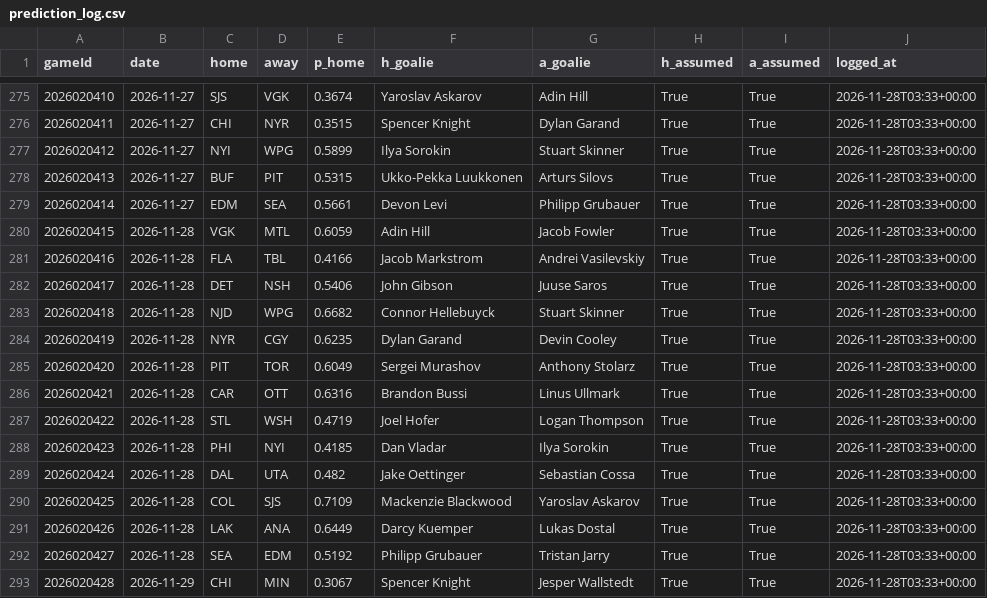
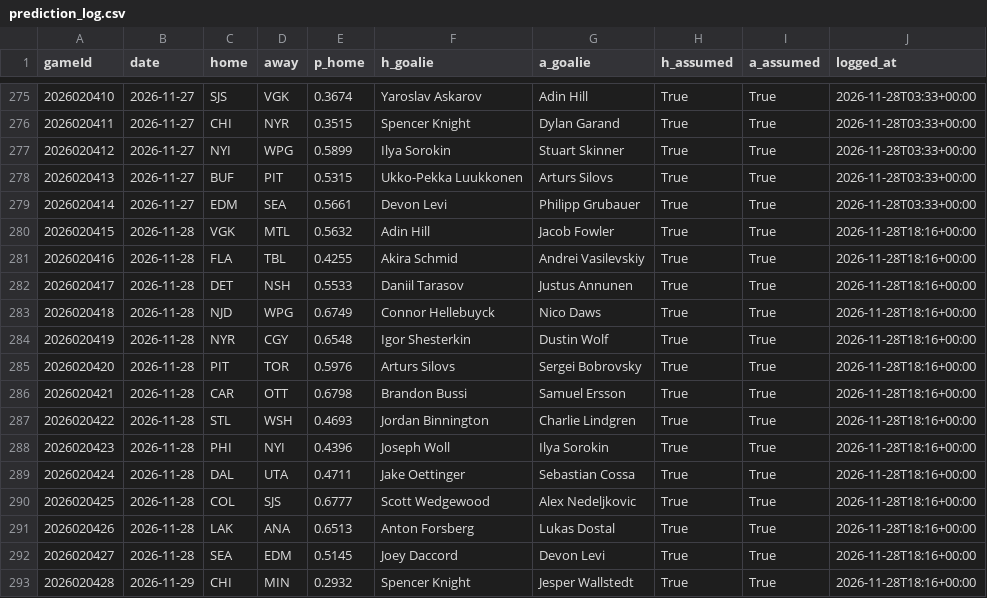
Before and after one commit to BackwardsHAT123/nhl-matchup, a CSV file: docs/data/prediction_log.csv, drawn as a sheet; only a part is shown, gaps mark what is left out; the diff covers the shown part only.

```diff
--- a/docs/data/prediction_log.csv
+++ b/docs/data/prediction_log.csv
@@ -279,15 +279,15 @@ gameId,date,home,away,p_home,h_goalie,a_goalie,h_assumed,a_assumed,logged_at
 2026020414,2026-11-27,EDM,SEA,0.5661,Devon Levi,Philipp Grubauer,True,True,2026-11-28T03:33+00:00
-2026020415,2026-11-28,VGK,MTL,0.6059,Adin Hill,Jacob Fowler,True,True,2026-11-28T03:33+00:00
-2026020416,2026-11-28,FLA,TBL,0.4166,Jacob Markstrom,Andrei Vasilevskiy,True,True,2026-11-28T03:33+00:00
-2026020417,2026-11-28,DET,NSH,0.5406,John Gibson,Juuse Saros,True,True,2026-11-28T03:33+00:00
-2026020418,2026-11-28,NJD,WPG,0.6682,Connor Hellebuyck,Stuart Skinner,True,True,2026-11-28T03:33+00:00
-2026020419,2026-11-28,NYR,CGY,0.6235,Dylan Garand,Devin Cooley,True,True,2026-11-28T03:33+00:00
-2026020420,2026-11-28,PIT,TOR,0.6049,Sergei Murashov,Anthony Stolarz,True,True,2026-11-28T03:33+00:00
-2026020421,2026-11-28,CAR,OTT,0.6316,Brandon Bussi,Linus Ullmark,True,True,2026-11-28T03:33+00:00
-2026020422,2026-11-28,STL,WSH,0.4719,Joel Hofer,Logan Thompson,True,True,2026-11-28T03:33+00:00
-2026020423,2026-11-28,PHI,NYI,0.4185,Dan Vladar,Ilya Sorokin,True,True,2026-11-28T03:33+00:00
-2026020424,2026-11-28,DAL,UTA,0.482,Jake Oettinger,Sebastian Cossa,True,True,2026-11-28T03:33+00:00
-2026020425,2026-11-28,COL,SJS,0.7109,Mackenzie Blackwood,Yaroslav Askarov,True,True,2026-11-28T03:33+00:00
-2026020426,2026-11-28,LAK,ANA,0.6449,Darcy Kuemper,Lukas Dostal,True,True,2026-11-28T03:33+00:00
-2026020427,2026-11-28,SEA,EDM,0.5192,Philipp Grubauer,Tristan Jarry,True,True,2026-11-28T03:33+00:00
-2026020428,2026-11-29,CHI,MIN,0.3067,Spencer Knight,Jesper Wallstedt,True,True,2026-11-28T03:33+00:00
+2026020415,2026-11-28,VGK,MTL,0.5632,Adin Hill,Jacob Fowler,True,True,2026-11-28T18:16+00:00
+2026020416,2026-11-28,FLA,TBL,0.4255,Akira Schmid,Andrei Vasilevskiy,True,True,2026-11-28T18:16+00:00
+2026020417,2026-11-28,DET,NSH,0.5533,Daniil Tarasov,Justus Annunen,True,True,2026-11-28T18:16+00:00
+2026020418,2026-11-28,NJD,WPG,0.6749,Connor Hellebuyck,Nico Daws,True,True,2026-11-28T18:16+00:00
+2026020419,2026-11-28,NYR,CGY,0.6548,Igor Shesterkin,Dustin Wolf,True,True,2026-11-28T18:16+00:00
+2026020420,2026-11-28,PIT,TOR,0.5976,Arturs Silovs,Sergei Bobrovsky,True,True,2026-11-28T18:16+00:00
+2026020421,2026-11-28,CAR,OTT,0.6798,Brandon Bussi,Samuel Ersson,True,True,2026-11-28T18:16+00:00
+2026020422,2026-11-28,STL,WSH,0.4693,Jordan Binnington,Charlie Lindgren,True,True,2026-11-28T18:16+00:00
+2026020423,2026-11-28,PHI,NYI,0.4396,Joseph Woll,Ilya Sorokin,True,True,2026-11-28T18:16+00:00
+2026020424,2026-11-28,DAL,UTA,0.4711,Jake Oettinger,Sebastian Cossa,True,True,2026-11-28T18:16+00:00
+2026020425,2026-11-28,COL,SJS,0.6777,Scott Wedgewood,Alex Nedeljkovic,True,True,2026-11-28T18:16+00:00
+2026020426,2026-11-28,LAK,ANA,0.6513,Anton Forsberg,Lukas Dostal,True,True,2026-11-28T18:16+00:00
+2026020427,2026-11-28,SEA,EDM,0.5145,Joey Daccord,Devon Levi,True,True,2026-11-28T18:16+00:00
+2026020428,2026-11-29,CHI,MIN,0.2932,Spencer Knight,Jesper Wallstedt,True,True,2026-11-28T18:16+00:00
```
Also changed, not shown: 6 added rows and 3 edited cells elsewhere in this file, 11 other files.
